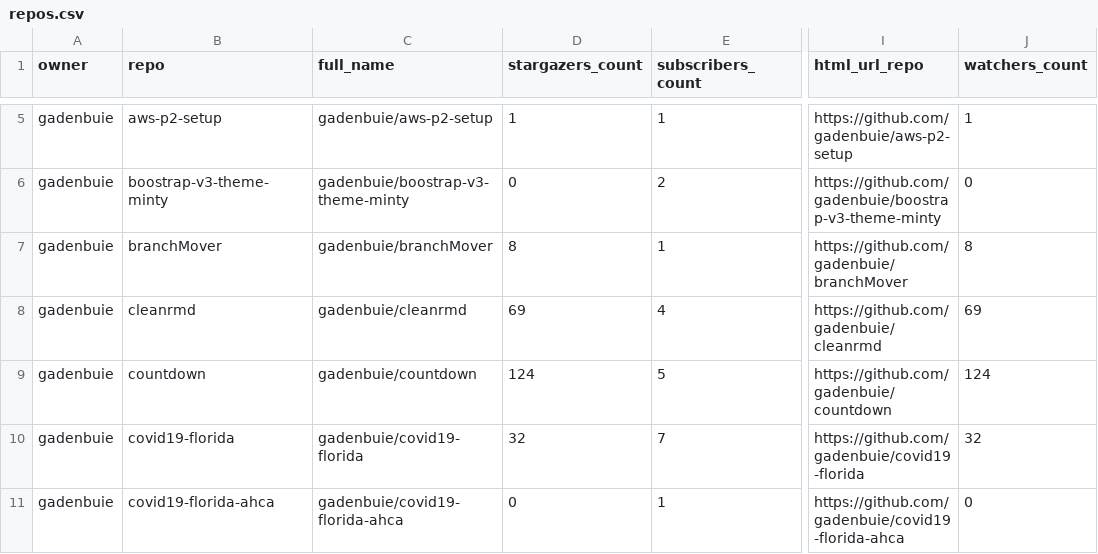
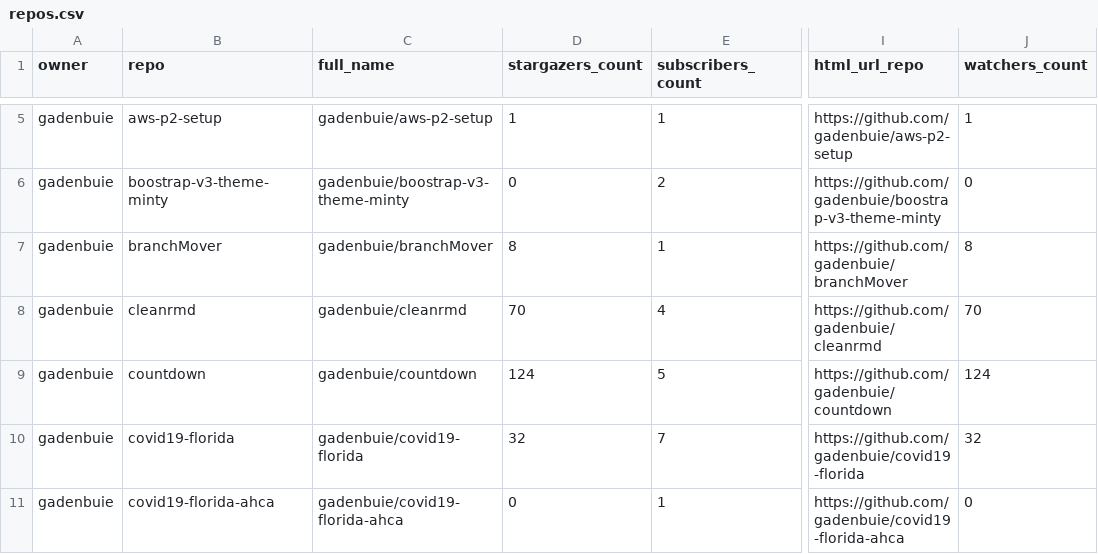
Before and after one commit to gadenbuie/status, a CSV file: repos.csv, drawn as a sheet; only a part is shown, gaps mark what is left out; the diff covers the shown part only; the diff names each change by its address in the sheet, - before the commit and + after, or states it on an @@ line.

```diff
--- a/repos.csv
+++ b/repos.csv
-D8 (stargazers_count): 69
+D8 (stargazers_count): 70
-J8 (watchers_count): 69
+J8 (watchers_count): 70
```
Also changed, not shown: 18 edited cells elsewhere in this file, 2 other files.
